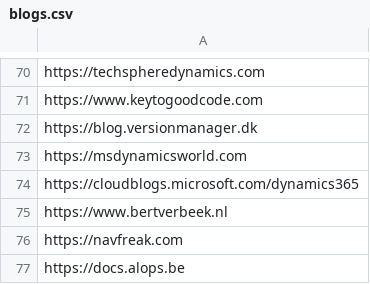
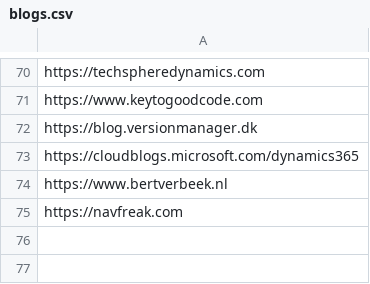
Before and after one commit to DmitryKatson/centralQ-ai, a CSV file: Knowledgebase/blogs.csv, drawn as a sheet; only a part is shown, gaps mark what is left out; the diff names each change by its address in the sheet, - before the commit and + after, or states it on an @@ line.

```diff
--- a/Knowledgebase/blogs.csv
+++ b/Knowledgebase/blogs.csv
-row 73: https://msdynamicsworld.com
-row 77: https://docs.alops.be
```
Also changed, not shown: 2 other files.
